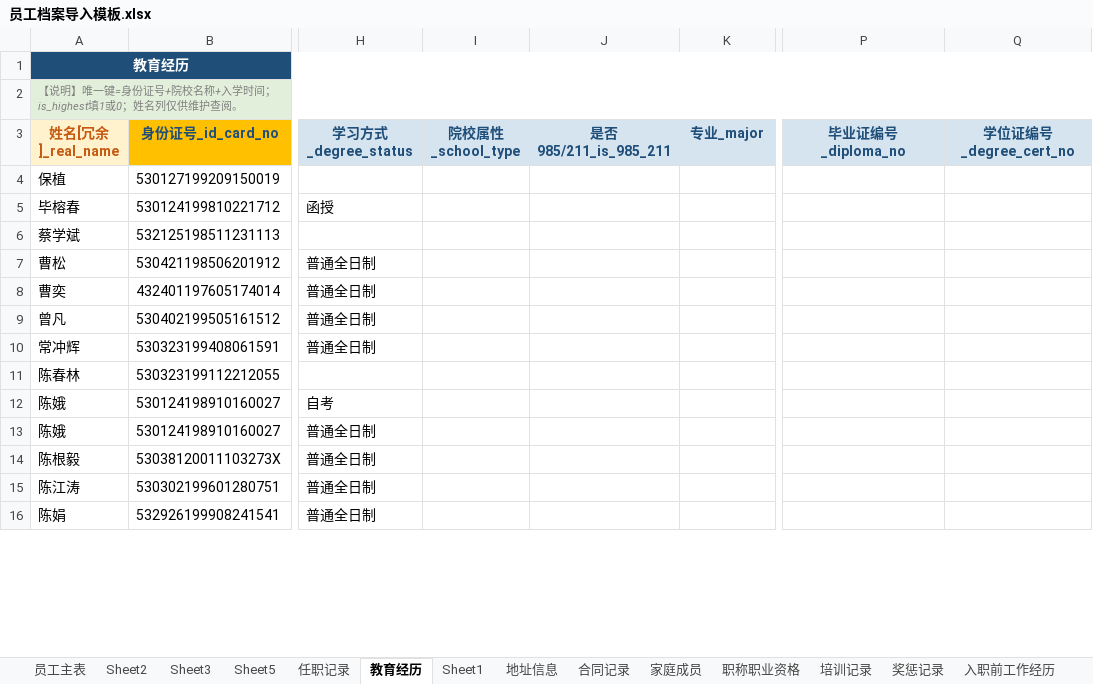
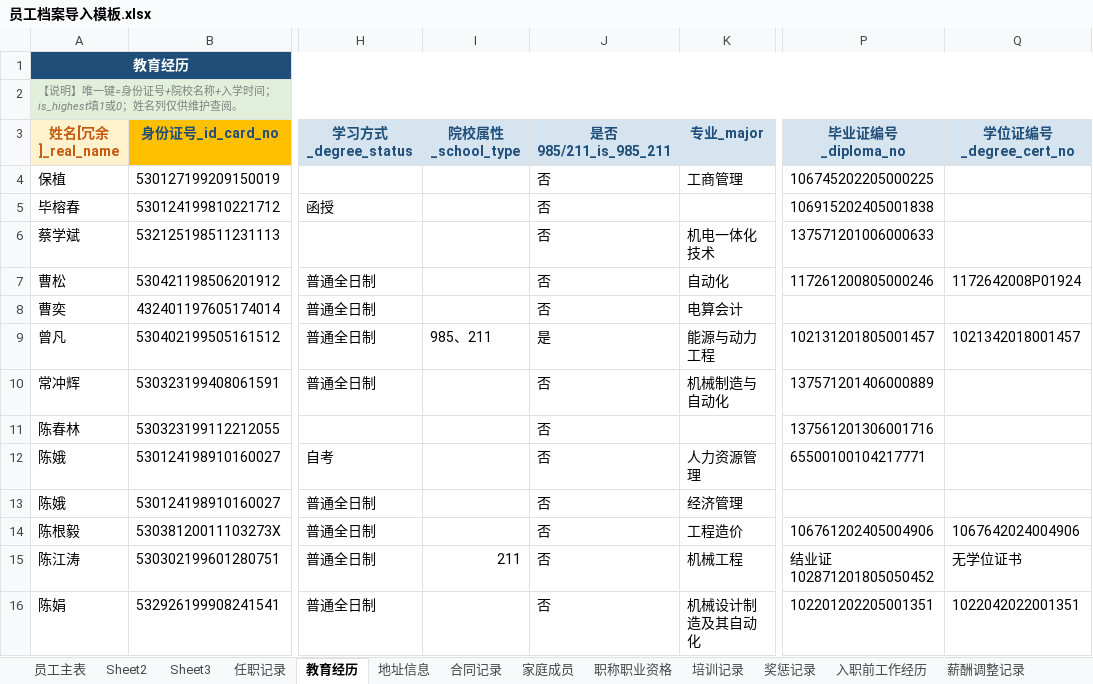
Before and after one commit to YJH-JianHui/roster, an Excel workbook: 员工档案导入模板.xlsx, sheet 教育经历, drawn as a sheet; only a part is shown, gaps mark what is left out; values as stored, in another font and other column widths than the file's, no borders; the diff covers the shown part only; the diff names each change by its address in the sheet, - before the commit and + after, or states it on an @@ line.

```diff
--- a/员工档案导入模板.xlsx (sheet 教育经历)
+++ b/员工档案导入模板.xlsx (sheet 教育经历)
-sheet tab: Sheet5
-sheet tab: Sheet1
-J4:J8 (是否985/211_is_985_211): (empty)
+J4:J8 (是否985/211_is_985_211): 否
-K4 (专业_major): (empty)
+K4 (专业_major): 工商管理
-P4 (毕业证编号_diploma_no): (empty)
+P4 (毕业证编号_diploma_no): 106745202205000225
-P5 (毕业证编号_diploma_no): (empty)
+P5 (毕业证编号_diploma_no): 106915202405001838
-K6 (专业_major): (empty)
+K6 (专业_major): 机电一体化技术
-P6 (毕业证编号_diploma_no): (empty)
+P6 (毕业证编号_diploma_no): 137571201006000633
-K7 (专业_major): (empty)
+K7 (专业_major): 自动化
-P7 (毕业证编号_diploma_no): (empty)
+P7 (毕业证编号_diploma_no): 117261200805000246
-Q7 (学位证编号_degree_cert_no): (empty)
+Q7 (学位证编号_degree_cert_no): 1172642008P01924
-K8 (专业_major): (empty)
+K8 (专业_major): 电算会计
-I9 (院校属性_school_type): (empty)
+I9 (院校属性_school_type): 985、211
-J9 (是否985/211_is_985_211): (empty)
+J9 (是否985/211_is_985_211): 是
-K9 (专业_major): (empty)
+K9 (专业_major): 能源与动力工程
-P9 (毕业证编号_diploma_no): (empty)
+P9 (毕业证编号_diploma_no): 102131201805001457
-Q9 (学位证编号_degree_cert_no): (empty)
+Q9 (学位证编号_degree_cert_no): 1021342018001457
-J10:J16 (是否985/211_is_985_211): (empty)
+J10:J16 (是否985/211_is_985_211): 否
-K10 (专业_major): (empty)
+K10 (专业_major): 机械制造与自动化
-P10 (毕业证编号_diploma_no): (empty)
+P10 (毕业证编号_diploma_no): 137571201406000889
-P11 (毕业证编号_diploma_no): (empty)
+P11 (毕业证编号_diploma_no): 137561201306001716
-K12 (专业_major): (empty)
+K12 (专业_major): 人力资源管理
-P12 (毕业证编号_diploma_no): (empty)
+P12 (毕业证编号_diploma_no): 65500100104217771
-K13 (专业_major): (empty)
+K13 (专业_major): 经济管理
-K14 (专业_major): (empty)
+K14 (专业_major): 工程造价
-P14 (毕业证编号_diploma_no): (empty)
+P14 (毕业证编号_diploma_no): 106761202405004906
-Q14 (学位证编号_degree_cert_no): (empty)
+Q14 (学位证编号_degree_cert_no): 1067642024004906
-I15 (院校属性_school_type): (empty)
+I15 (院校属性_school_type): 211
-K15 (专业_major): (empty)
+K15 (专业_major): 机械工程
-P15 (毕业证编号_diploma_no): (empty)
+P15 (毕业证编号_diploma_no): 结业证102871201805050452
-Q15 (学位证编号_degree_cert_no): (empty)
+Q15 (学位证编号_degree_cert_no): 无学位证书
-K16 (专业_major): (empty)
+K16 (专业_major): 机械设计制造及其自动化
-P16 (毕业证编号_diploma_no): (empty)
+P16 (毕业证编号_diploma_no): 102201202205001351
-Q16 (学位证编号_degree_cert_no): (empty)
+Q16 (学位证编号_degree_cert_no): 1022042022001351
```
Also changed, not shown: 1047 edited cells elsewhere in this sheet, sheet 合同记录, sheet 员工主表, sheet 家庭成员, formulas that keep their value, 1 other file.
